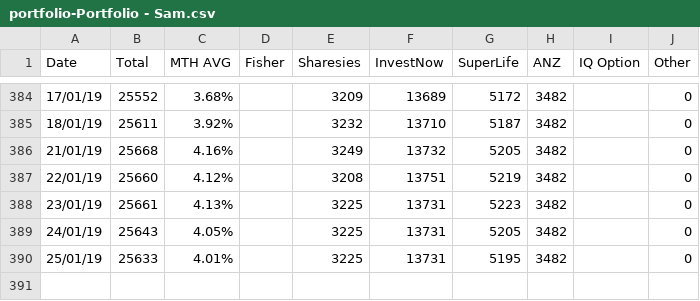
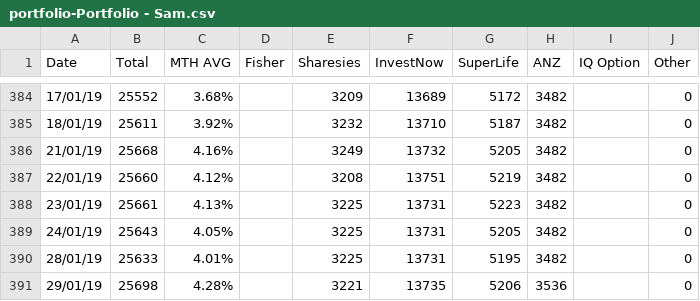
Before and after one commit to sam-matthews/funds, a CSV file: Data/portfolio-Portfolio - Sam.csv, drawn as a sheet; only a part is shown, gaps mark what is left out.

```diff
--- a/Data/portfolio-Portfolio - Sam.csv
+++ b/Data/portfolio-Portfolio - Sam.csv
@@ -389,2 +389,3 @@ Date,Total,MTH AVG,Fisher,Sharesies,InvestNow,SuperLife,ANZ,IQ Option,Other
 24/01/19,25643,4.05%,,3225,13731,5205,3482,,0
-25/01/19,25633,4.01%,,3225,13731,5195,3482,,0
+28/01/19,25633,4.01%,,3225,13731,5195,3482,,0
+29/01/19,25698,4.28%,,3221,13735,5206,3536,,0
```
Also changed, not shown: Data/portfolio-Kiwi Saver.csv, Data/portfolio-Portfolio-Kate.csv, 13 other files.
